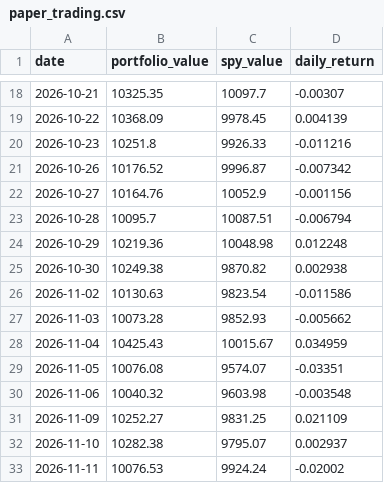
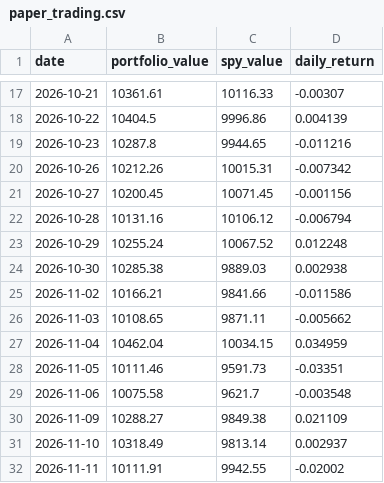
Before and after one commit to RamaAkach/OPIM-5641---Final-Project, a CSV file: results/paper_trading.csv, drawn as a sheet; only a part is shown, gaps mark what is left out; the diff covers the shown part only.

```diff
--- a/results/paper_trading.csv
+++ b/results/paper_trading.csv
@@ -18,16 +17,16 @@ date,portfolio_value,spy_value,daily_return
-2026-10-21,10325.35,10097.7,-0.00307
-2026-10-22,10368.09,9978.45,0.004139
-2026-10-23,10251.8,9926.33,-0.011216
-2026-10-26,10176.52,9996.87,-0.007342
-2026-10-27,10164.76,10052.9,-0.001156
-2026-10-28,10095.7,10087.51,-0.006794
-2026-10-29,10219.36,10048.98,0.012248
-2026-10-30,10249.38,9870.82,0.002938
-2026-11-02,10130.63,9823.54,-0.011586
-2026-11-03,10073.28,9852.93,-0.005662
-2026-11-04,10425.43,10015.67,0.034959
-2026-11-05,10076.08,9574.07,-0.03351
-2026-11-06,10040.32,9603.98,-0.003548
-2026-11-09,10252.27,9831.25,0.021109
-2026-11-10,10282.38,9795.07,0.002937
-2026-11-11,10076.53,9924.24,-0.02002
+2026-10-21,10361.61,10116.33,-0.00307
+2026-10-22,10404.5,9996.86,0.004139
+2026-10-23,10287.8,9944.65,-0.011216
+2026-10-26,10212.26,10015.31,-0.007342
+2026-10-27,10200.45,10071.45,-0.001156
+2026-10-28,10131.16,10106.12,-0.006794
+2026-10-29,10255.24,10067.52,0.012248
+2026-10-30,10285.38,9889.03,0.002938
+2026-11-02,10166.21,9841.66,-0.011586
+2026-11-03,10108.65,9871.11,-0.005662
+2026-11-04,10462.04,10034.15,0.034959
+2026-11-05,10111.46,9591.73,-0.03351
+2026-11-06,10075.58,9621.7,-0.003548
+2026-11-09,10288.27,9849.38,0.021109
+2026-11-10,10318.49,9813.14,0.002937
+2026-11-11,10111.91,9942.55,-0.02002
```
Also changed, not shown: 2 added rows, 1 removed row and 36 edited cells elsewhere in this file, results/weight_history.csv, 7 other files.
